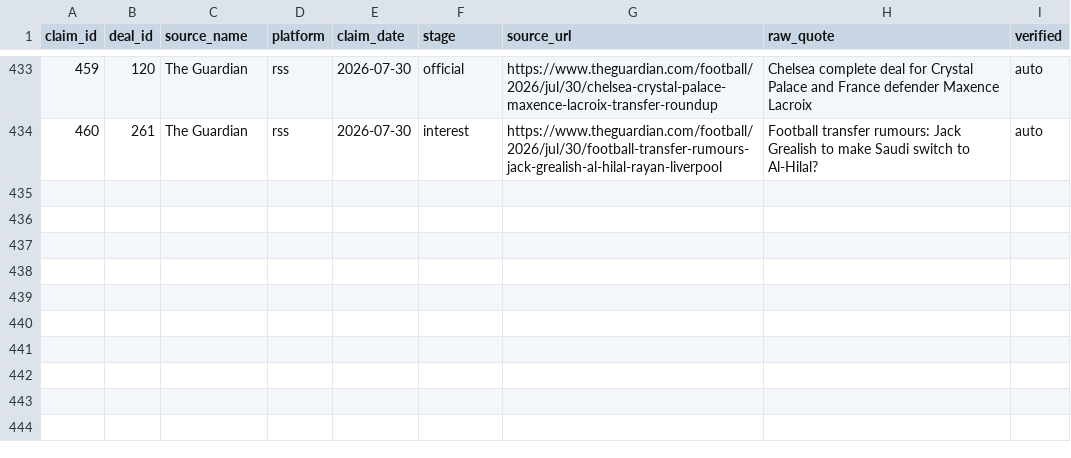
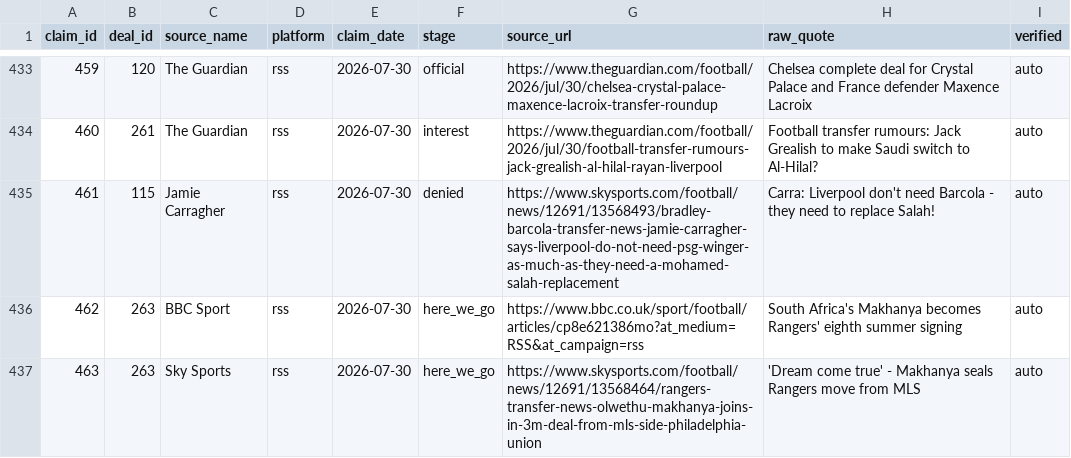
Before and after one commit to har27il/transfer-truth, a CSV file: ground-truth/journalist_claims.csv, drawn as a sheet; only a part is shown, gaps mark what is left out.

```diff
--- a/ground-truth/journalist_claims.csv
+++ b/ground-truth/journalist_claims.csv
@@ -434 +434,4 @@ claim_id,deal_id,source_name,platform,claim_date,stage,source_url,raw_quote,veri
 460,261,The Guardian,rss,2026-07-30,interest,https://www.theguardian.com/football/2026/jul/30/football-transfer-rumours-jack-grealish-al-hilal-rayan-liverpool,Football transfer rumours: Jack Grealish to make Saudi switch to Al-Hilal?,auto
+461,115,Jamie Carragher,rss,2026-07-30,denied,https://www.skysports.com/football/news/12691/13568493/bradley-barcola-transfer-news-jamie-carragher-says-liverpool-do-not-need-psg-winger-as-much-as-they-need-a-mohamed-salah-replacement,Carra: Liverpool don't need Barcola - they need to replace Salah!,auto
+462,263,BBC Sport,rss,2026-07-30,here_we_go,https://www.bbc.co.uk/sport/football/articles/cp8e621386mo?at_medium=RSS&at_campaign=rss,South Africa's Makhanya becomes Rangers' eighth summer signing,auto
+463,263,Sky Sports,rss,2026-07-30,here_we_go,https://www.skysports.com/football/news/12691/13568464/rangers-transfer-news-olwethu-makhanya-joins-in-3m-deal-from-mls-side-philadelphia-union,'Dream come true' - Makhanya seals Rangers move from MLS,auto
```
Also changed, not shown: ground-truth/deals.csv, 2 other files.
